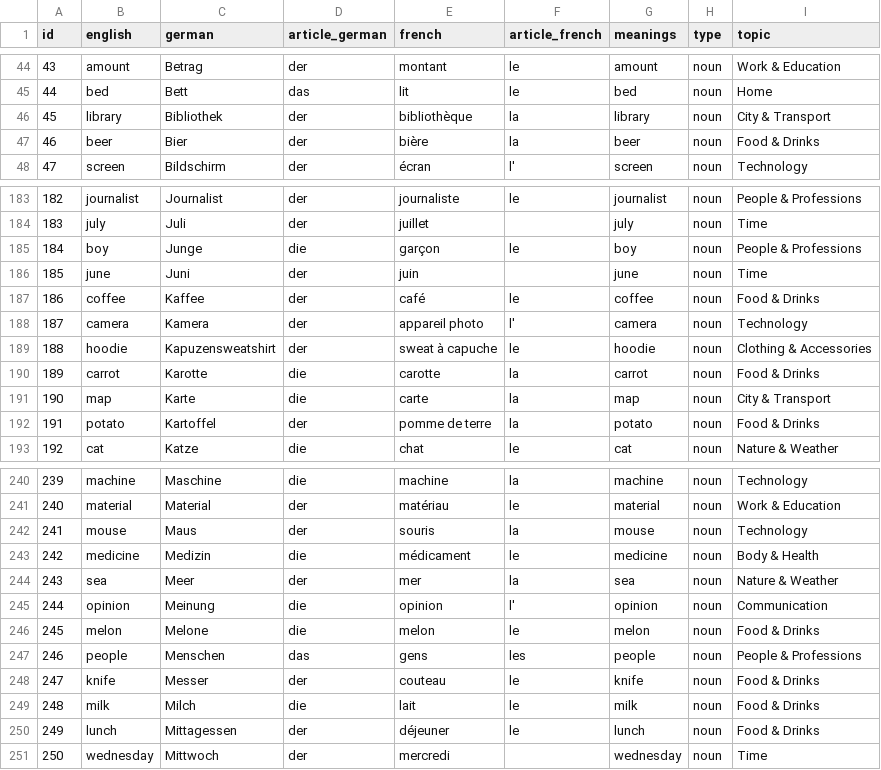
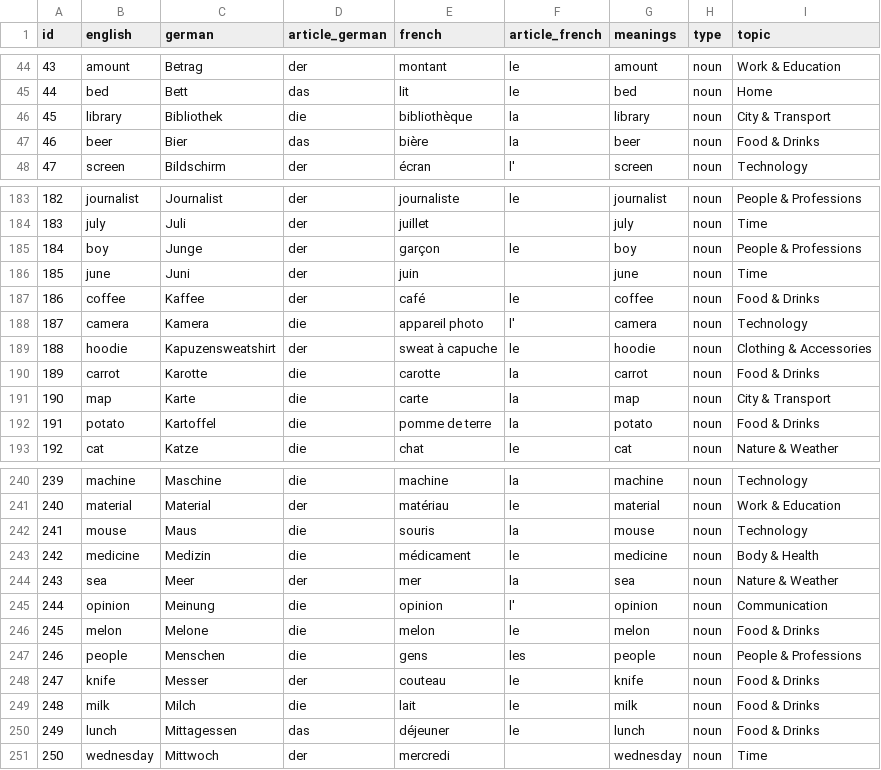
Before and after one commit to Group-2-Website/Learning_website, a CSV file: Database/csv/flashcard_words_cleaned.csv, drawn as a sheet; only a part is shown, gaps mark what is left out; the diff covers the shown part only.

```diff
--- a/Database/csv/flashcard_words_cleaned.csv
+++ b/Database/csv/flashcard_words_cleaned.csv
@@ -45,4 +45,4 @@ id,english,german,article_german,french,article_french,meanings,type,topic
 44,bed,Bett,das,lit,le,bed,noun,Home
-45,library,Bibliothek,der,bibliothèque,la,library,noun,City & Transport
-46,beer,Bier,der,bière,la,beer,noun,Food & Drinks
+45,library,Bibliothek,die,bibliothèque,la,library,noun,City & Transport
+46,beer,Bier,das,bière,la,beer,noun,Food & Drinks
 47,screen,Bildschirm,der,écran,l',screen,noun,Technology
@@ -184,6 +184,6 @@ id,english,german,article_german,french,article_french,meanings,type,topic
 183,july,Juli,der,juillet,,july,noun,Time
-184,boy,Junge,die,garçon,le,boy,noun,People & Professions
+184,boy,Junge,der,garçon,le,boy,noun,People & Professions
 185,june,Juni,der,juin,,june,noun,Time
 186,coffee,Kaffee,der,café,le,coffee,noun,Food & Drinks
-187,camera,Kamera,der,appareil photo,l',camera,noun,Technology
+187,camera,Kamera,die,appareil photo,l',camera,noun,Technology
 188,hoodie,Kapuzensweatshirt,der,sweat à capuche,le,hoodie,noun,Clothing & Accessories
@@ -191,3 +191,3 @@ id,english,german,article_german,french,article_french,meanings,type,topic
 190,map,Karte,die,carte,la,map,noun,City & Transport
-191,potato,Kartoffel,der,pomme de terre,la,potato,noun,Food & Drinks
+191,potato,Kartoffel,die,pomme de terre,la,potato,noun,Food & Drinks
 192,cat,Katze,die,chat,le,cat,noun,Nature & Weather
@@ -241,3 +241,3 @@ id,english,german,article_german,french,article_french,meanings,type,topic
 240,material,Material,der,matériau,le,material,noun,Work & Education
-241,mouse,Maus,der,souris,la,mouse,noun,Technology
+241,mouse,Maus,die,souris,la,mouse,noun,Technology
 242,medicine,Medizin,die,médicament,le,medicine,noun,Body & Health
@@ -246,6 +246,6 @@ id,english,german,article_german,french,article_french,meanings,type,topic
 245,melon,Melone,die,melon,le,melon,noun,Food & Drinks
-246,people,Menschen,das,gens,les,people,noun,People & Professions
+246,people,Menschen,die,gens,les,people,noun,People & Professions
 247,knife,Messer,der,couteau,le,knife,noun,Food & Drinks
 248,milk,Milch,die,lait,le,milk,noun,Food & Drinks
-249,lunch,Mittagessen,der,déjeuner,le,lunch,noun,Food & Drinks
+249,lunch,Mittagessen,das,déjeuner,le,lunch,noun,Food & Drinks
 250,wednesday,Mittwoch,der,mercredi,,wednesday,noun,Time
```
Also changed, not shown: 38 edited cells elsewhere in this file, 8 other files.
